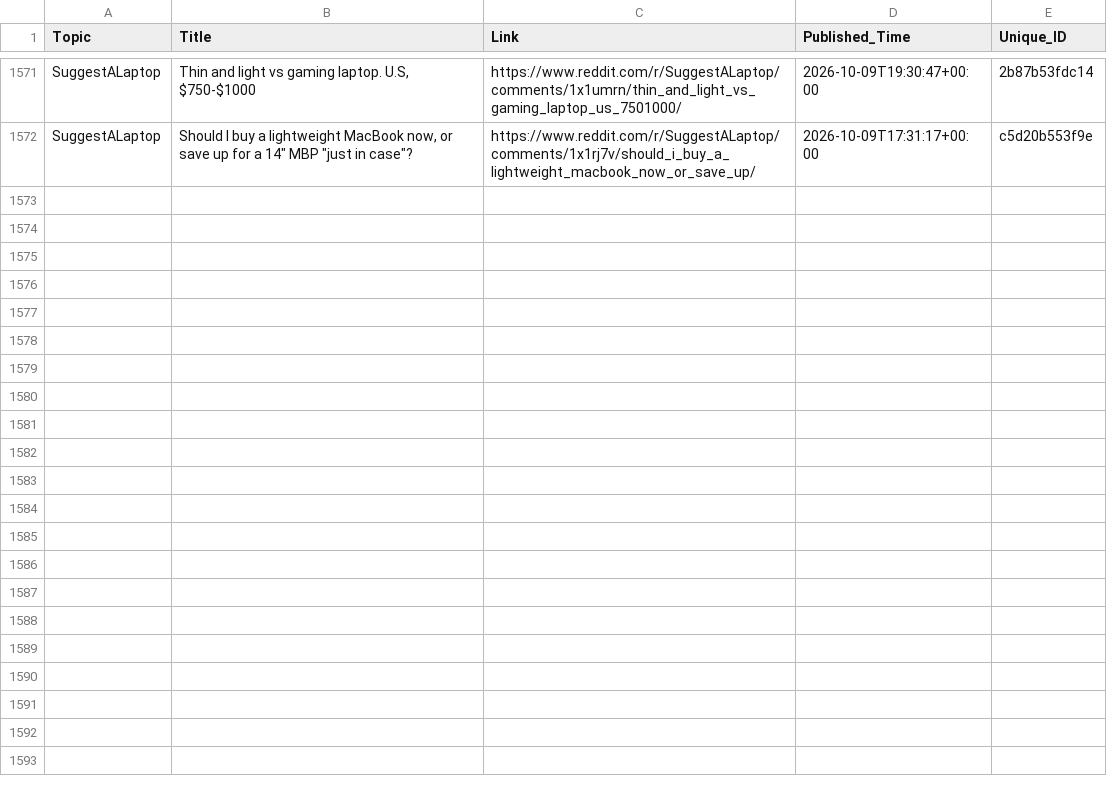
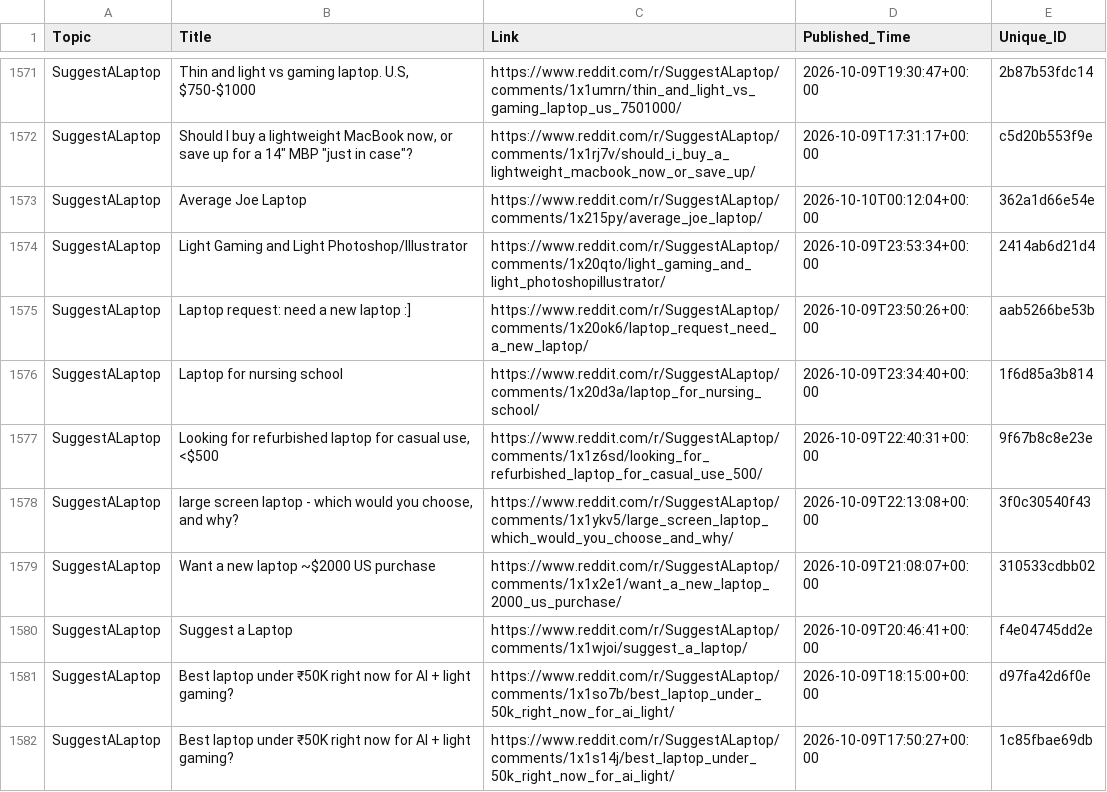
Before and after one commit to sidhu2690/EB_reddit, a CSV file: posts.csv, drawn as a sheet; only a part is shown, gaps mark what is left out.

```diff
--- a/posts.csv
+++ b/posts.csv
@@ -1572 +1572,11 @@ SuggestALaptop,"Thin and light vs gaming laptop. U.S, $750-$1000",https://www.re
 SuggestALaptop,"Should I buy a lightweight MacBook now, or save up for a 14"" MBP ""just in case""?",https://www.reddit.com/r/SuggestALaptop/comments/1x1rj7v/should_i_buy_a_lightweight_macbook_now_or_save_up/,2026-10-09T17:31:17+00:00,c5d20b553f9e
+SuggestALaptop,Average Joe Laptop,https://www.reddit.com/r/SuggestALaptop/comments/1x215py/average_joe_laptop/,2026-10-10T00:12:04+00:00,362a1d66e54e
+SuggestALaptop,Light Gaming and Light Photoshop/Illustrator,https://www.reddit.com/r/SuggestALaptop/comments/1x20qto/light_gaming_and_light_photoshopillustrator/,2026-10-09T23:53:34+00:00,2414ab6d21d4
+SuggestALaptop,Laptop request: need a new laptop :],https://www.reddit.com/r/SuggestALaptop/comments/1x20ok6/laptop_request_need_a_new_laptop/,2026-10-09T23:50:26+00:00,aab5266be53b
+SuggestALaptop,Laptop for nursing school,https://www.reddit.com/r/SuggestALaptop/comments/1x20d3a/laptop_for_nursing_school/,2026-10-09T23:34:40+00:00,1f6d85a3b814
+SuggestALaptop,"Looking for refurbished laptop for casual use, <$500",https://www.reddit.com/r/SuggestALaptop/comments/1x1z6sd/looking_for_refurbished_laptop_for_casual_use_500/,2026-10-09T22:40:31+00:00,9f67b8c8e23e
+SuggestALaptop,"large screen laptop - which would you choose, and why?",https://www.reddit.com/r/SuggestALaptop/comments/1x1ykv5/large_screen_laptop_which_would_you_choose_and_why/,2026-10-09T22:13:08+00:00,3f0c30540f43
+SuggestALaptop,Want a new laptop ~$2000 US purchase,https://www.reddit.com/r/SuggestALaptop/comments/1x1x2e1/want_a_new_laptop_2000_us_purchase/,2026-10-09T21:08:07+00:00,310533cdbb02
+SuggestALaptop,Suggest a Laptop,https://www.reddit.com/r/SuggestALaptop/comments/1x1wjoi/suggest_a_laptop/,2026-10-09T20:46:41+00:00,f4e04745dd2e
+SuggestALaptop,Best laptop under ₹50K right now for AI + light gaming?,https://www.reddit.com/r/SuggestALaptop/comments/1x1so7b/best_laptop_under_50k_right_now_for_ai_light/,2026-10-09T18:15:00+00:00,d97fa42d6f0e
+SuggestALaptop,Best laptop under ₹50K right now for AI + light gaming?,https://www.reddit.com/r/SuggestALaptop/comments/1x1s14j/best_laptop_under_50k_right_now_for_ai_light/,2026-10-09T17:50:27+00:00,1c85fbae69db
```
